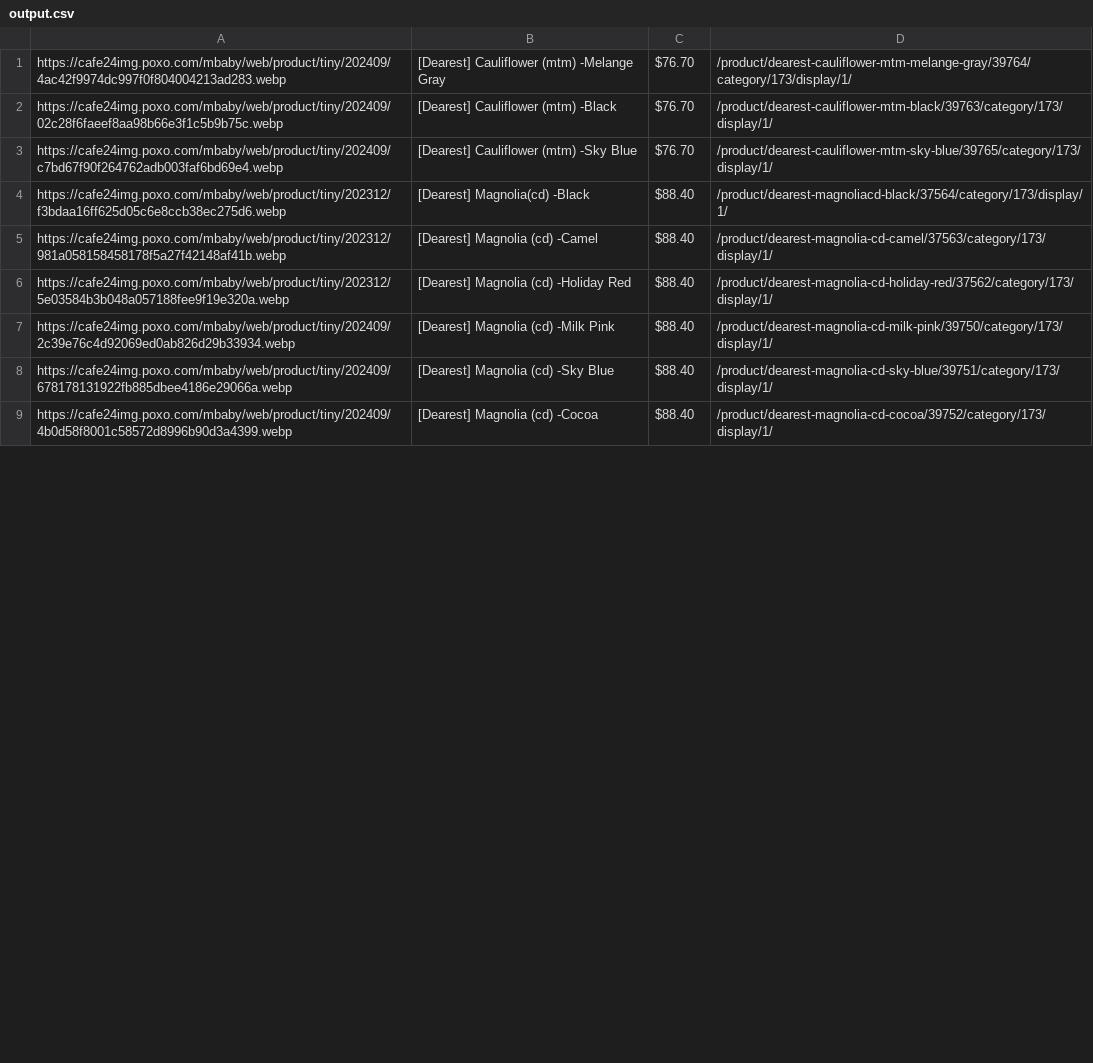
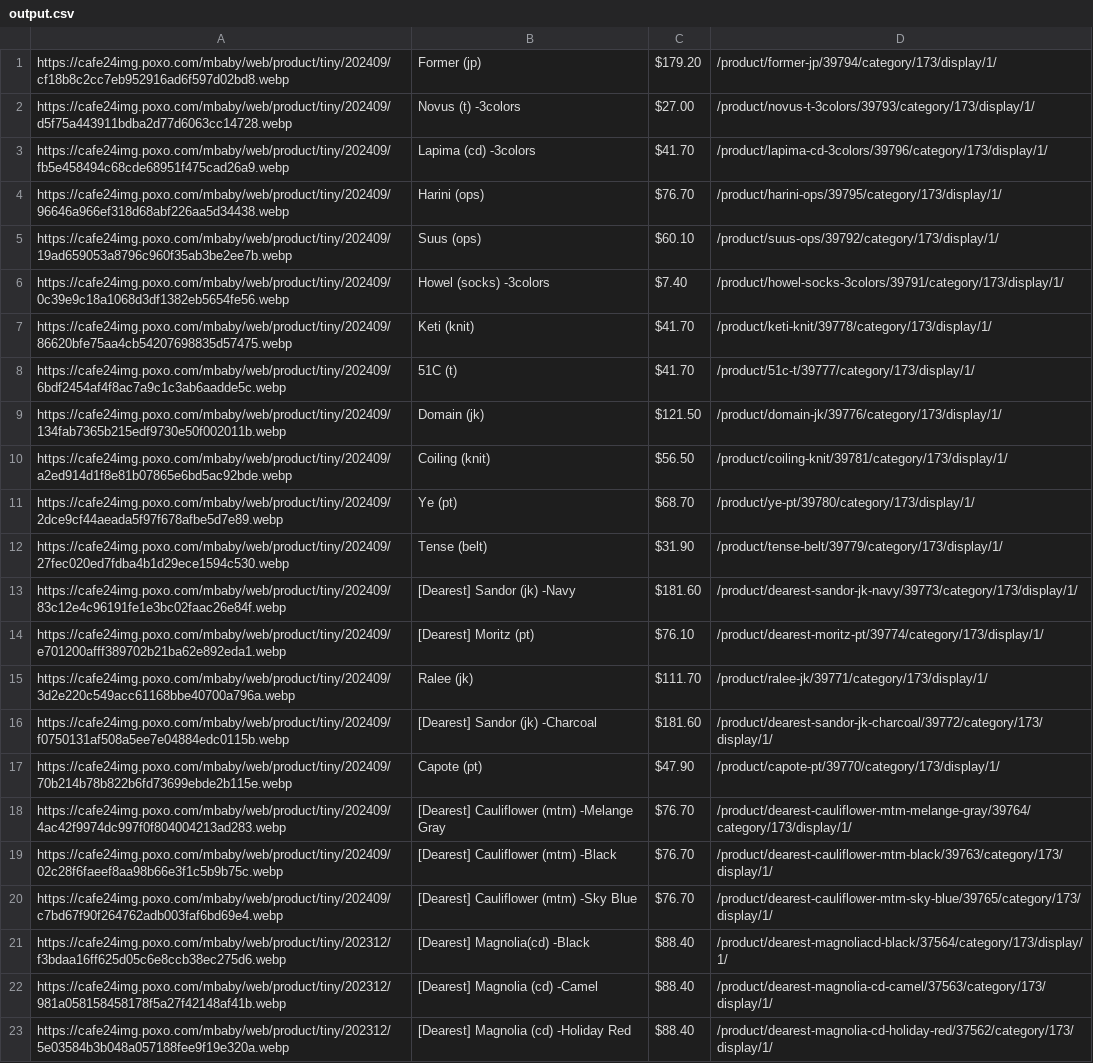
Before and after one commit to delitamakanda/scraper-kr-fashion-shops, a CSV file: core/output.csv, drawn as a sheet; only a part is shown; the shorter side is filled out with more unchanged rows; the diff covers the shown part only; the diff names each change by its address in the sheet, - before the commit and + after, or states it on an @@ line.

```diff
--- a/core/output.csv
+++ b/core/output.csv
+row 1: https://cafe24img.poxo.com/mbaby/web/product/tiny/202409/cf18b8c2cc7eb952916ad6f597d02bd8.webp | Former (jp) | $179.20 | /product/former-jp/39794/category/173/display/1/
+row 2: https://cafe24img.poxo.com/mbaby/web/product/tiny/202409/d5f75a443911bdba2d77d6063cc14728.webp | Novus (t) -3colors | $27.00 | /product/novus-t-3colors/39793/category/173/display/1/
+row 3: https://cafe24img.poxo.com/mbaby/web/product/tiny/202409/fb5e458494c68cde68951f475cad26a9.webp | Lapima (cd) -3colors | $41.70 | /product/lapima-cd-3colors/39796/category/173/display/1/
+row 4: https://cafe24img.poxo.com/mbaby/web/product/tiny/202409/96646a966ef318d68abf226aa5d34438.webp | Harini (ops) | $76.70 | /product/harini-ops/39795/category/173/display/1/
+row 5: https://cafe24img.poxo.com/mbaby/web/product/tiny/202409/19ad659053a8796c960f35ab3be2ee7b.webp | Suus (ops) | $60.10 | /product/suus-ops/39792/category/173/display/1/
+row 6: https://cafe24img.poxo.com/mbaby/web/product/tiny/202409/0c39e9c18a1068d3df1382eb5654fe56.webp | Howel (socks) -3colors | $7.40 | /product/howel-socks-3colors/39791/category/173/display/1/
+row 7: https://cafe24img.poxo.com/mbaby/web/product/tiny/202409/86620bfe75aa4cb54207698835d57475.webp | Keti (knit) | $41.70 | /product/keti-knit/39778/category/173/display/1/
+row 8: https://cafe24img.poxo.com/mbaby/web/product/tiny/202409/6bdf2454af4f8ac7a9c1c3ab6aadde5c.webp | 51C (t) | $41.70 | /product/51c-t/39777/category/173/display/1/
+row 9: https://cafe24img.poxo.com/mbaby/web/product/tiny/202409/134fab7365b215edf9730e50f002011b.webp | Domain (jk) | $121.50 | /product/domain-jk/39776/category/173/display/1/
+row 10: https://cafe24img.poxo.com/mbaby/web/product/tiny/202409/a2ed914d1f8e81b07865e6bd5ac92bde.webp | Coiling (knit) | $56.50 | /product/coiling-knit/39781/category/173/display/1/
+row 11: https://cafe24img.poxo.com/mbaby/web/product/tiny/202409/2dce9cf44aeada5f97f678afbe5d7e89.webp | Ye (pt) | $68.70 | /product/ye-pt/39780/category/173/display/1/
+row 12: https://cafe24img.poxo.com/mbaby/web/product/tiny/202409/27fec020ed7fdba4b1d29ece1594c530.webp | Tense (belt) | $31.90 | /product/tense-belt/39779/category/173/display/1/
+row 13: https://cafe24img.poxo.com/mbaby/web/product/tiny/202409/83c12e4c96191fe1e3bc02faac26e84f.webp | [Dearest] Sandor (jk) -Navy | $181.60 | /product/dearest-sandor-jk-navy/39773/category/173/display/1/
+row 14: https://cafe24img.poxo.com/mbaby/web/product/tiny/202409/e701200afff389702b21ba62e892eda1.webp | [Dearest] Moritz (pt) | $76.10 | /product/dearest-moritz-pt/39774/category/173/display/1/
+row 15: https://cafe24img.poxo.com/mbaby/web/product/tiny/202409/3d2e220c549acc61168bbe40700a796a.webp | Ralee (jk) | $111.70 | /product/ralee-jk/39771/category/173/display/1/
+row 16: https://cafe24img.poxo.com/mbaby/web/product/tiny/202409/f0750131af508a5ee7e04884edc0115b.webp | [Dearest] Sandor (jk) -Charcoal | $181.60 | /product/dearest-sandor-jk-charcoal/39772/category/173/display/1/
+row 17: https://cafe24img.poxo.com/mbaby/web/product/tiny/202409/70b214b78b822b6fd73699ebde2b115e.webp | Capote (pt) | $47.90 | /product/capote-pt/39770/category/173/display/1/
```
Also changed, not shown: 18 removed rows elsewhere in this file.
